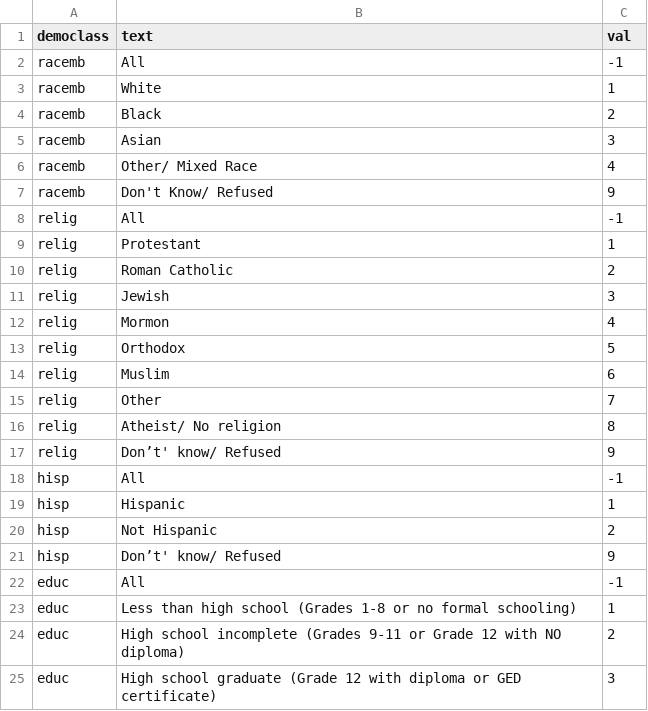
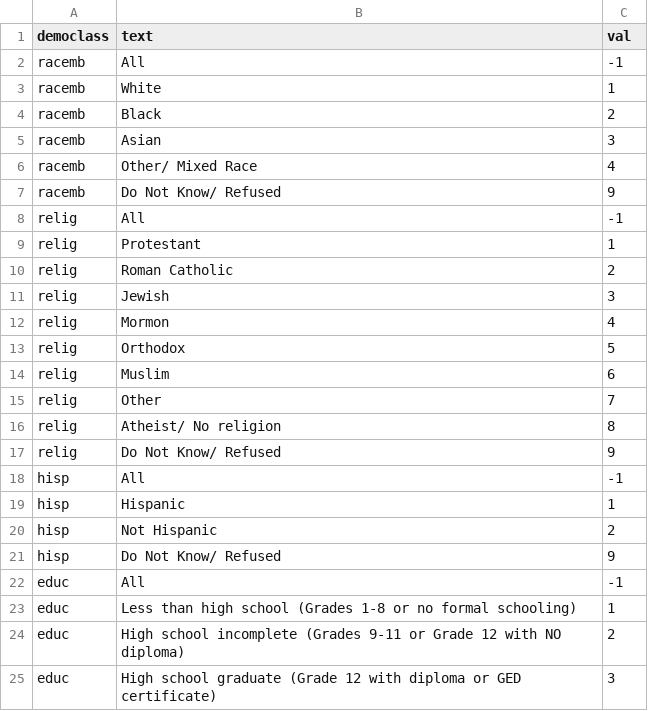
Before and after one commit to rdaniello/CIS568_Grp_Project, a CSV file: d_radio.csv, drawn as a sheet; only a part is shown.

Commit message:
Fixed title to reflect selected value - Bar charts

```diff
--- a/d_radio.csv
+++ b/d_radio.csv
@@ -6,3 +6,3 @@ racemb,Asian,3
 racemb,Other/ Mixed Race,4
-racemb,Don't Know/ Refused,9
+racemb,Do Not Know/ Refused,9
 relig,All,-1
@@ -16,3 +16,3 @@ relig,Other,7
 relig,Atheist/ No religion,8
-relig,Don’t' know/ Refused,9
+relig,Do Not Know/ Refused,9
 hisp,All,-1
@@ -20,3 +20,3 @@ hisp,Hispanic,1
 hisp,Not Hispanic,2
-hisp,Don’t' know/ Refused,9
+hisp,Do Not Know/ Refused,9
 educ,All,-1
```
Also changed, not shown: 2 other files.
